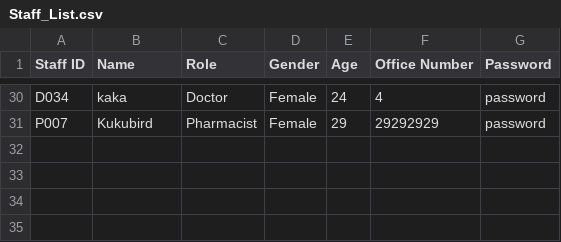
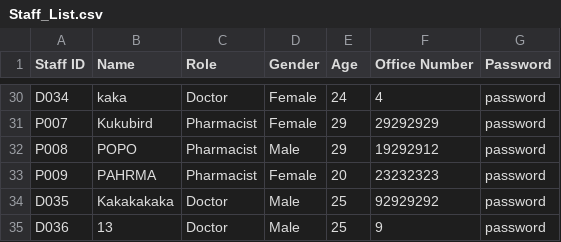
Before and after one commit to WhiteHatHud/SC2002Project, a CSV file: Staff_List.csv, drawn as a sheet; only a part is shown, gaps mark what is left out.

```diff
--- a/Staff_List.csv
+++ b/Staff_List.csv
@@ -31 +31,5 @@ D034,kaka,Doctor,Female,24,4,password
 P007,Kukubird,Pharmacist,Female,29,29292929,password
+P008,POPO,Pharmacist,Male,29,19292912,password
+P009,PAHRMA,Pharmacist,Female,20,23232323,password
+D035,Kakakakaka,Doctor,Male,25,92929292,password
+D036,13,Doctor,Male,25,9,password
```
Also changed, not shown: 4 other files.
